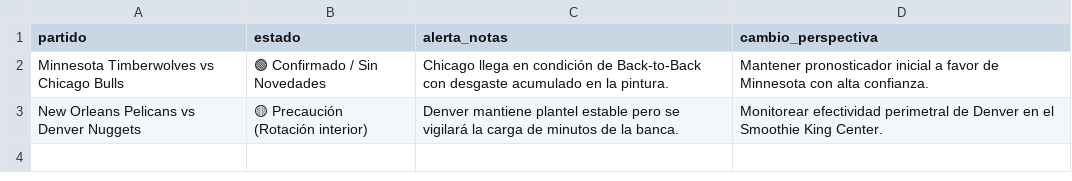
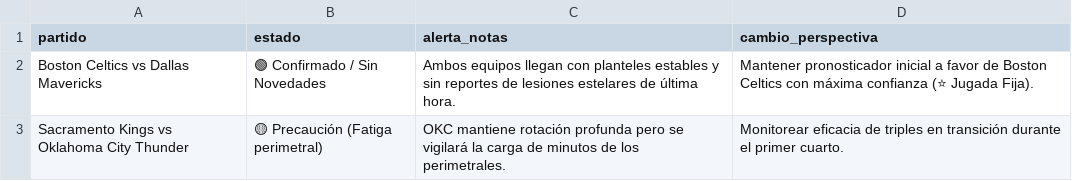
Before and after one commit to cavioc-eng/sabermetriaia, a CSV file: checklist_ultimo_minuto.csv, drawn as a sheet; removed rows and columns are numbered as before the commit, all else as after; the diff names each change by its address in the sheet, - before the commit and + after, or states it on an @@ line.

Commit message:
Add files via upload

```diff
--- a/checklist_ultimo_minuto.csv
+++ b/checklist_ultimo_minuto.csv
-A2 (partido): Minnesota Timberwolves vs Chicago Bulls
+A2 (partido): Boston Celtics vs Dallas Mavericks
-C2 (alerta_notas): Chicago llega en condición de Back-to-Back con desgaste acumulado en la pintura.
+C2 (alerta_notas): Ambos equipos llegan con planteles estables y sin reportes de lesiones estelares de última hora.
-D2 (cambio_perspectiva): …favor de Minnesota con alta confianza.
+D2 (cambio_perspectiva): …favor de Boston Celtics con máxima confianza (⭐ Jugada Fija).
-row 3: New Orleans Pelicans vs Denver Nuggets | 🟡 Precaución (Rotación interior) | Denver mantiene plantel estable pero se vigilará la carga de minutos de la banca. | Monitorear efectividad perimetral de Denver en el Smoothie King Center.
+row 3: Sacramento Kings vs Oklahoma City Thunder | 🟡 Precaución (Fatiga perimetral) | OKC mantiene rotación profunda pero se vigilará la carga de minutos de los perimetrales. | Monitorear eficacia de triples en transición durante el primer cuarto.
```
